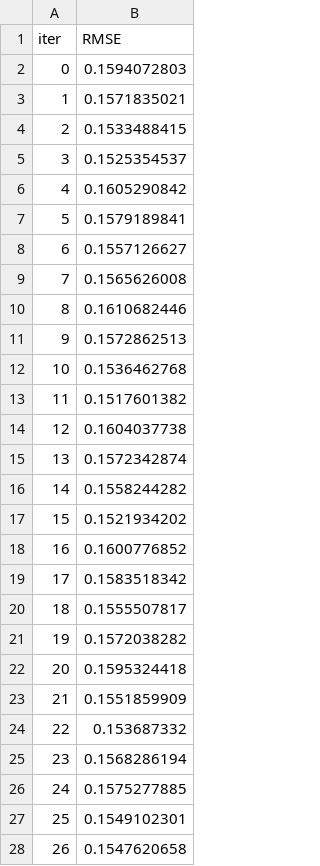
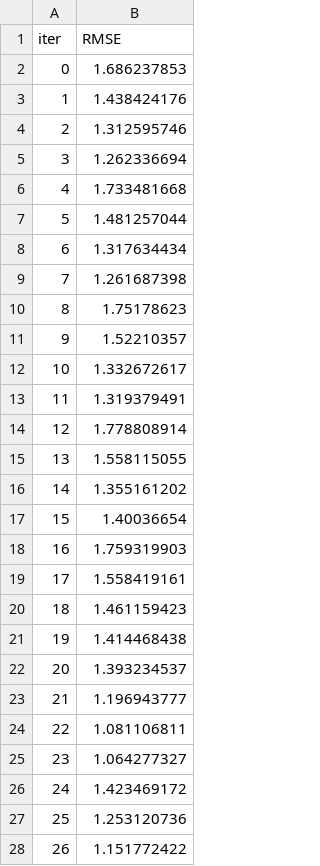
Before and after one commit to Enquisidor/chkr, a TSV file: Initial Models/catboost_info/test_error.tsv, drawn as a sheet; only a part is shown; the diff covers the shown part only.

Commit message:
Initial Models should be done

```diff
--- a/Initial Models/catboost_info/test_error.tsv
+++ b/Initial Models/catboost_info/test_error.tsv
@@ -1,28 +1,28 @@
 iter	RMSE
-0	0.1594072803
-1	0.1571835021
-2	0.1533488415
-3	0.1525354537
-4	0.1605290842
-5	0.1579189841
-6	0.1557126627
-7	0.1565626008
-8	0.1610682446
-9	0.1572862513
-10	0.1536462768
-11	0.1517601382
-12	0.1604037738
-13	0.1572342874
-14	0.1558244282
-15	0.1521934202
-16	0.1600776852
-17	0.1583518342
-18	0.1555507817
-19	0.1572038282
-20	0.1595324418
-21	0.1551859909
-22	0.153687332
-23	0.1568286194
-24	0.1575277885
-25	0.1549102301
-26	0.1547620658
+0	1.686237853
+1	1.438424176
+2	1.312595746
+3	1.262336694
+4	1.733481668
+5	1.481257044
+6	1.317634434
+7	1.261687398
+8	1.75178623
+9	1.52210357
+10	1.332672617
+11	1.319379491
+12	1.778808914
+13	1.558115055
+14	1.355161202
+15	1.40036654
+16	1.759319903
+17	1.558419161
+18	1.461159423
+19	1.414468438
+20	1.393234537
+21	1.196943777
+22	1.081106811
+23	1.064277327
+24	1.423469172
+25	1.253120736
+26	1.151772422
```
Also changed, not shown: 10 added rows and 43 edited cells elsewhere in this file, 8 other files.
